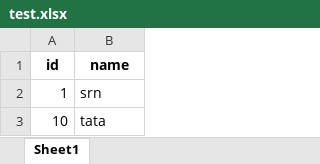
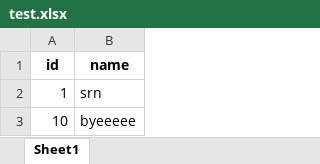
Before and after one commit to ProSehran/testing, an Excel workbook: test.xlsx, sheet Sheet1, drawn as a sheet; values as stored, in another font and other column widths than the file's, no borders; the diff names each change by its address in the sheet, - before the commit and + after, or states it on an @@ line.

Commit message:
Update file with new data

```diff
--- a/test.xlsx (sheet Sheet1)
+++ b/test.xlsx (sheet Sheet1)
-B3 (name): tata
+B3 (name): byeeeee
```
